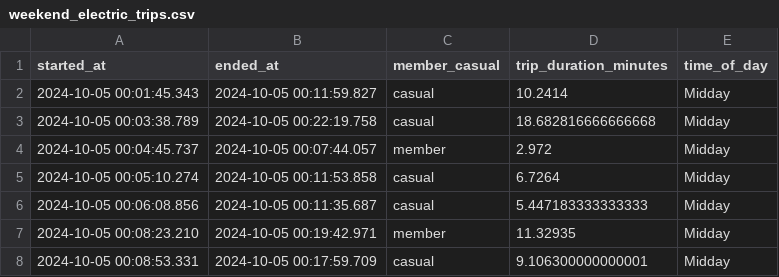
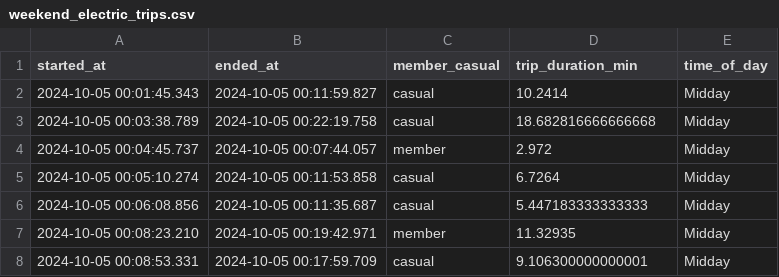
Before and after one commit to oubrando/p4eda-work, a CSV file: homework/output/weekend_electric_trips.csv, drawn as a sheet; only a part is shown.

```diff
--- a/homework/output/weekend_electric_trips.csv
+++ b/homework/output/weekend_electric_trips.csv
@@ -1,2 +1,2 @@
-started_at,ended_at,member_casual,trip_duration_minutes,time_of_day
+started_at,ended_at,member_casual,trip_duration_min,time_of_day
 2024-10-05 00:01:45.343,2024-10-05 00:11:59.827,casual,10.2414,Midday
```
Also changed, not shown: 3 other files.
